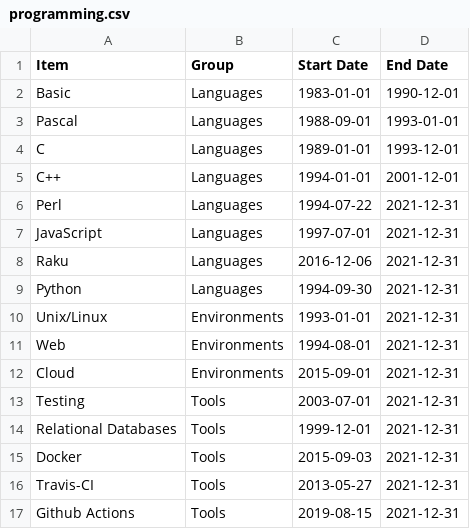
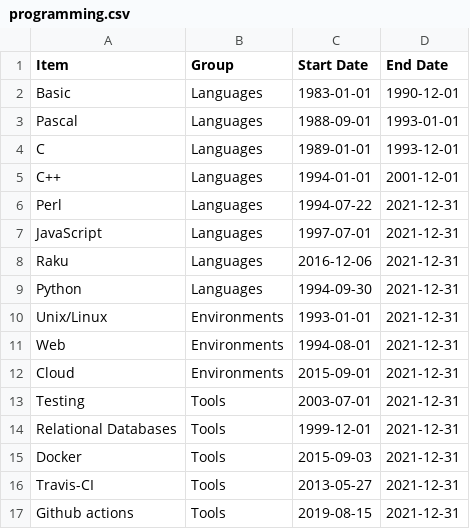
Before and after one commit to JJ/cv, a CSV file: data/programming.csv, drawn as a sheet.

```diff
--- a/data/programming.csv
+++ b/data/programming.csv
@@ -16,2 +16,2 @@ Docker, Tools, 2015-09-03, 2021-12-31
 Travis-CI, Tools, 2013-05-27, 2021-12-31
-Github Actions, Tools, 2019-08-15, 2021-12-31
+Github actions, Tools, 2019-08-15, 2021-12-31
```
Also changed, not shown: 2 other files.
